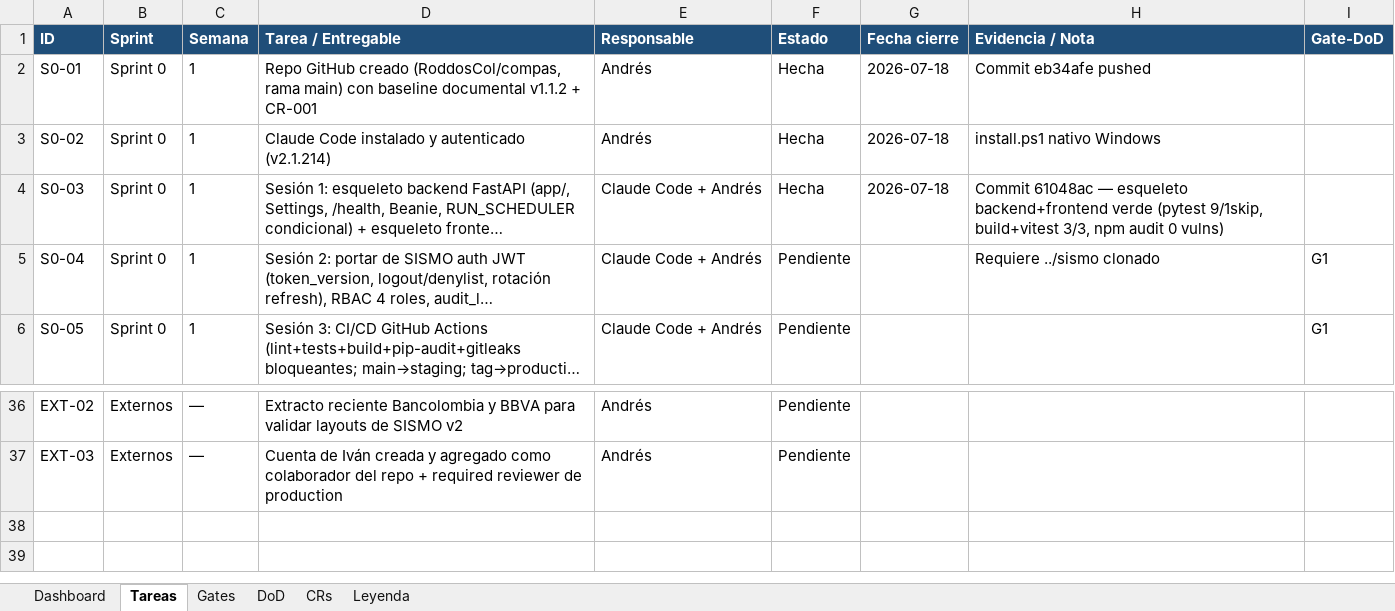
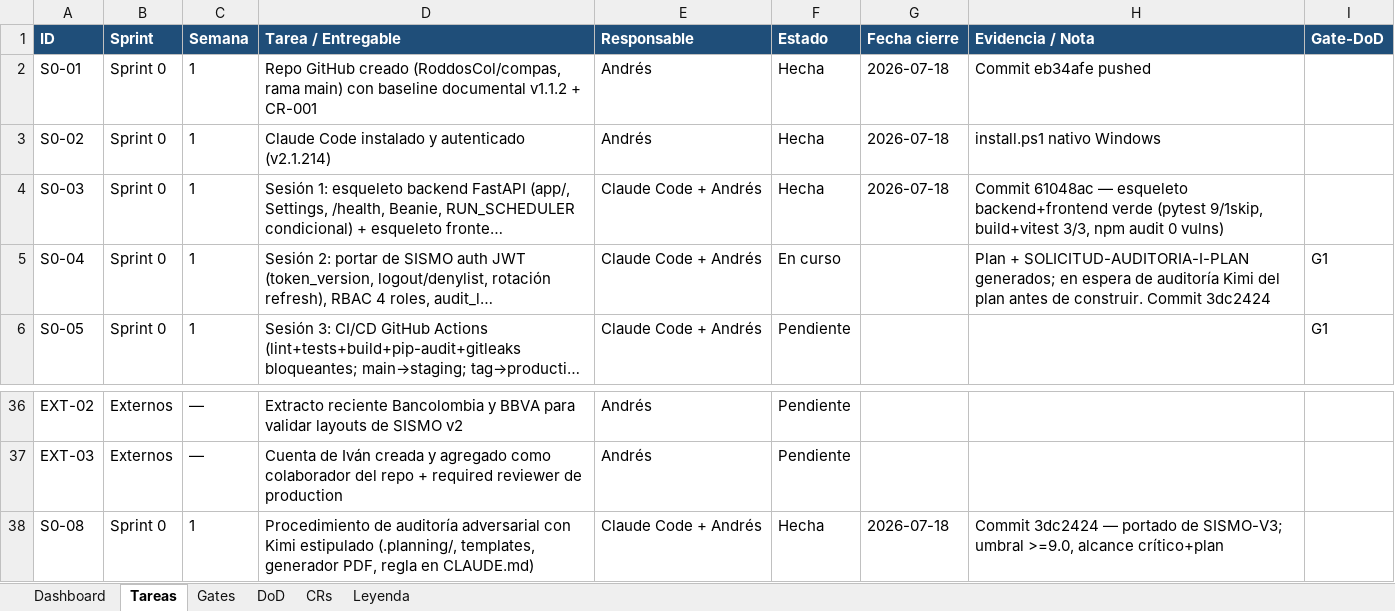
Before and after one commit to RoddosColombia/compas, an Excel workbook: docs/COMPAS_Control_Desarrollo.xlsx, sheet Tareas, drawn as a sheet; only a part is shown, gaps mark what is left out; long unchanged cells end in …; values as stored, in another font and other column widths than the file's, no borders; the diff names each change by its address in the sheet, - before the commit and + after, or states it on an @@ line.

```diff
--- a/docs/COMPAS_Control_Desarrollo.xlsx (sheet Tareas)
+++ b/docs/COMPAS_Control_Desarrollo.xlsx (sheet Tareas)
-F5 (Estado): Pendiente
+F5 (Estado): En curso
-H5 (Evidencia / Nota): Requiere ../sismo clonado
+H5 (Evidencia / Nota): Plan + SOLICITUD-AUDITORIA-I-PLAN generados; en espera de auditoría Kimi del plan antes de construir. Commit 3dc2424
+row 38: S0-08 | Sprint 0 | 1 | Procedimiento de auditoría adversarial con Kimi estipulado (.planning/, templates, generador PDF, regla en CLAUDE.md) | Claude Code + Andrés | Hecha | 2026-07-18 | Commit 3dc2424 — portado de SISMO-V3; umbral >=9.0, alcance crítico+plan
```
